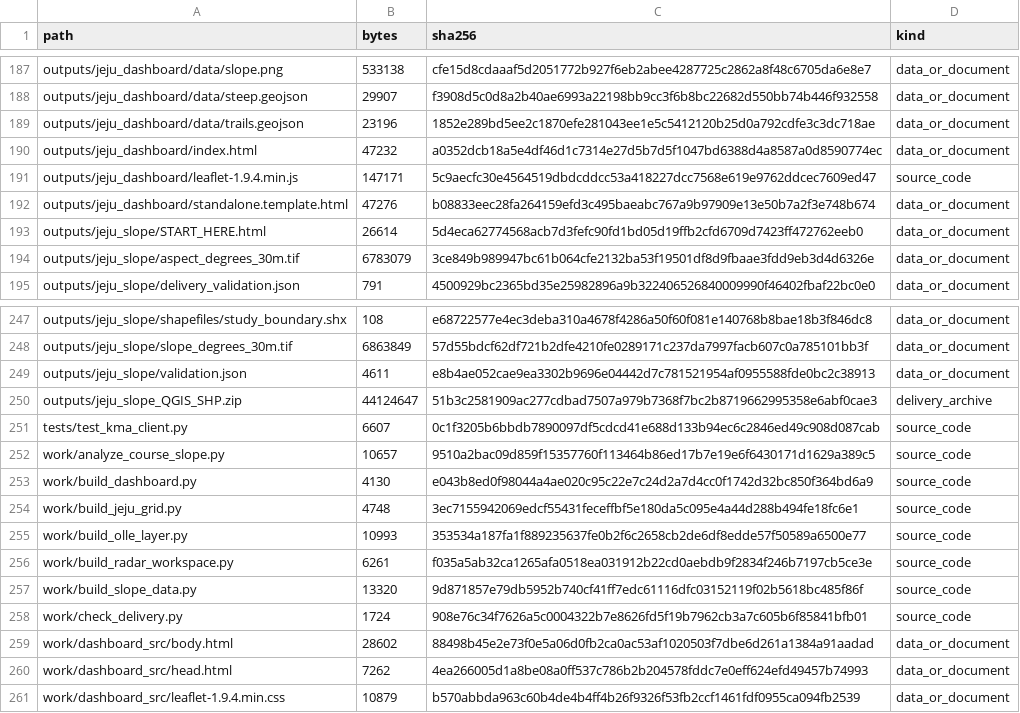
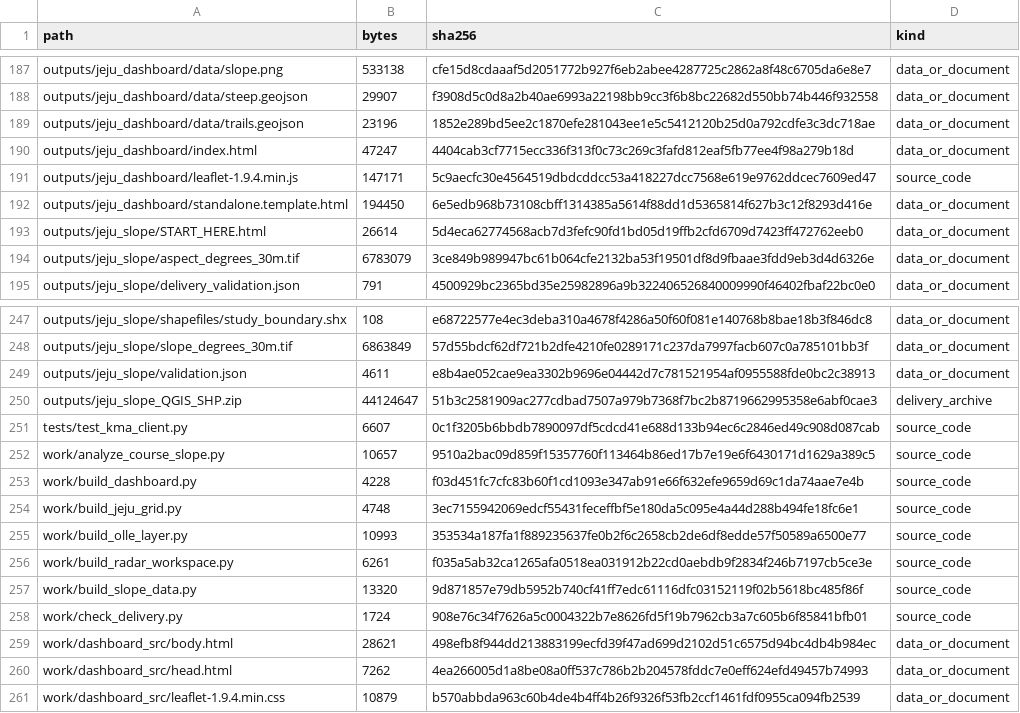
Before and after one commit to Mountain-Challenge-Project/Halla-GeoData, a CSV file: FILE_MANIFEST.csv, drawn as a sheet; only a part is shown, gaps mark what is left out.

```diff
--- a/FILE_MANIFEST.csv
+++ b/FILE_MANIFEST.csv
@@ -189,5 +189,5 @@ outputs/jeju_dashboard/data/steep.geojson,29907,f3908d5c0d8a2b40ae6993a22198bb9c
 outputs/jeju_dashboard/data/trails.geojson,23196,1852e289bd5ee2c1870efe281043ee1e5c5412120b25d0a792cdfe3c3dc718ae,data_or_document
-outputs/jeju_dashboard/index.html,47232,a0352dcb18a5e4df46d1c7314e27d5b7d5f1047bd6388d4a8587a0d8590774ec,data_or_document
+outputs/jeju_dashboard/index.html,47247,4404cab3cf7715ecc336f313f0c73c269c3fafd812eaf5fb77ee4f98a279b18d,data_or_document
 outputs/jeju_dashboard/leaflet-1.9.4.min.js,147171,5c9aecfc30e4564519dbdcddcc53a418227dcc7568e619e9762ddcec7609ed47,source_code
-outputs/jeju_dashboard/standalone.template.html,47276,b08833eec28fa264159efd3c495baeabc767a9b97909e13e50b7a2f3e748b674,data_or_document
+outputs/jeju_dashboard/standalone.template.html,194450,6e5edb968b73108cbff1314385a5614f88dd1d5365814f627b3c12f8293d416e,data_or_document
 outputs/jeju_slope/START_HERE.html,26614,5d4eca62774568acb7d3fefc90fd1bd05d19ffb2cfd6709d7423ff472762eeb0,data_or_document
@@ -252,3 +252,3 @@ tests/test_kma_client.py,6607,0c1f3205b6bbdb7890097df5cdcd41e688d133b94ec6c2846e
 work/analyze_course_slope.py,10657,9510a2bac09d859f15357760f113464b86ed17b7e19e6f6430171d1629a389c5,source_code
-work/build_dashboard.py,4130,e043b8ed0f98044a4ae020c95c22e7c24d2a7d4cc0f1742d32bc850f364bd6a9,source_code
+work/build_dashboard.py,4228,f03d451fc7cfc83b60f1cd1093e347ab91e66f632efe9659d69c1da74aae7e4b,source_code
 work/build_jeju_grid.py,4748,3ec7155942069edcf55431feceffbf5e180da5c095e4a44d288b494fe18fc6e1,source_code
@@ -258,3 +258,3 @@ work/build_slope_data.py,13320,9d871857e79db5952b740cf41ff7edc61116dfc03152119f0
 work/check_delivery.py,1724,908e76c34f7626a5c0004322b7e8626fd5f19b7962cb3a7c605b6f85841bfb01,source_code
-work/dashboard_src/body.html,28602,88498b45e2e73f0e5a06d0fb2ca0ac53af1020503f7dbe6d261a1384a91aadad,data_or_document
+work/dashboard_src/body.html,28621,498efb8f944dd213883199ecfd39f47ad699d2102d51c6575d94bc4db4b984ec,data_or_document
 work/dashboard_src/head.html,7262,4ea266005d1a8be08a0ff537c786b2b204578fddc7e0eff624efd49457b74993,data_or_document
```
Also changed, not shown: 4 other files.
